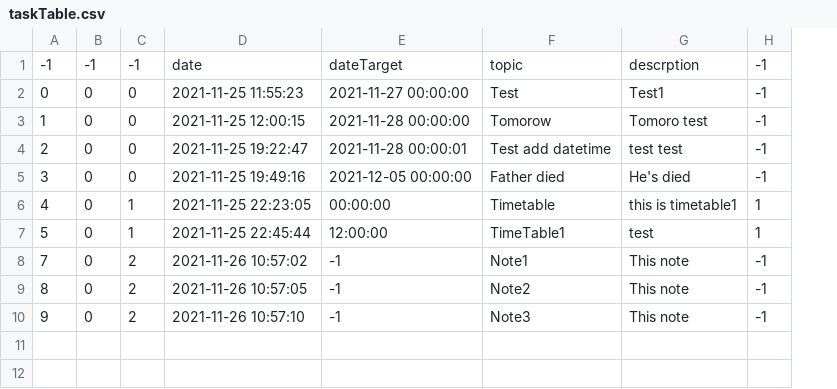
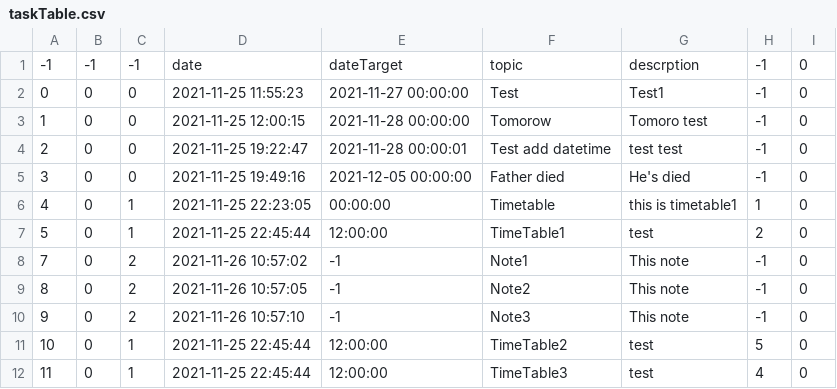
Before and after one commit to The-name-FPGN-is-already-taken/NoteMe, a CSV file: taskTable.csv, drawn as a sheet; the diff names each change by its address in the sheet, - before the commit and + after, or states it on an @@ line.

```diff
--- a/taskTable.csv
+++ b/taskTable.csv
+column I, rows 1-10: all 0
-H7: 1
+H7: 2
+row 11: 10 | 0 | 1 | 2021-11-25 22:45:44 | 12:00:00 | TimeTable2 | test | 5 | 0
+row 12: 11 | 0 | 1 | 2021-11-25 22:45:44 | 12:00:00 | TimeTable3 | test | 4 | 0
```
Also changed, not shown: 2 other files.
